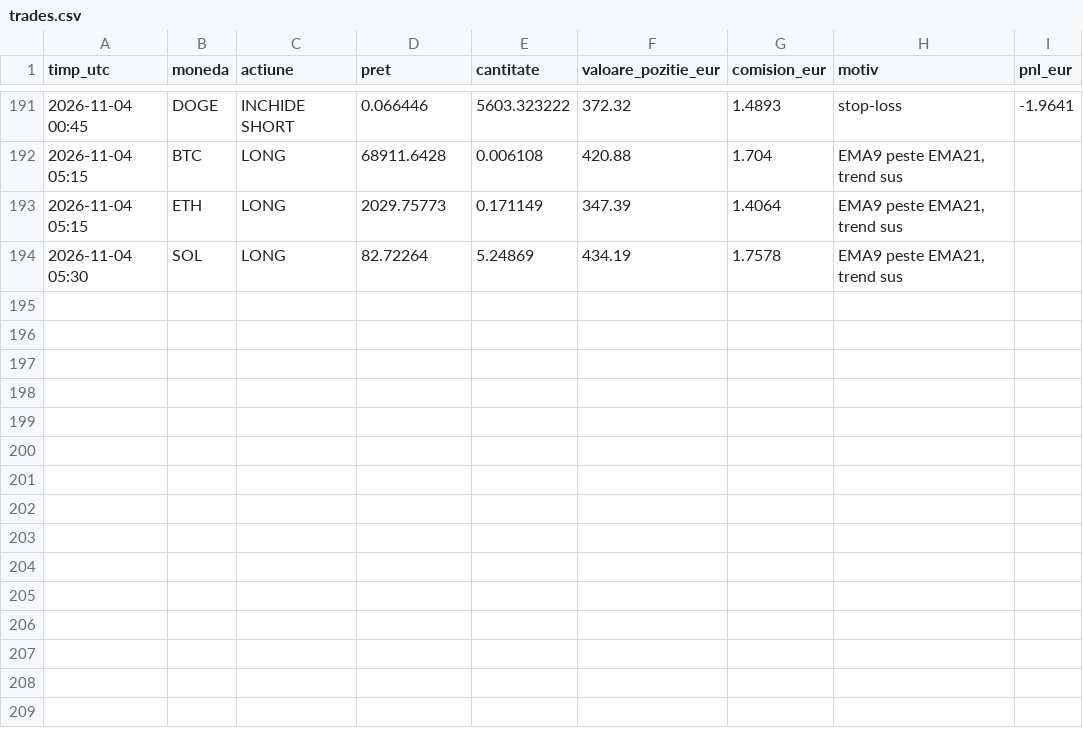
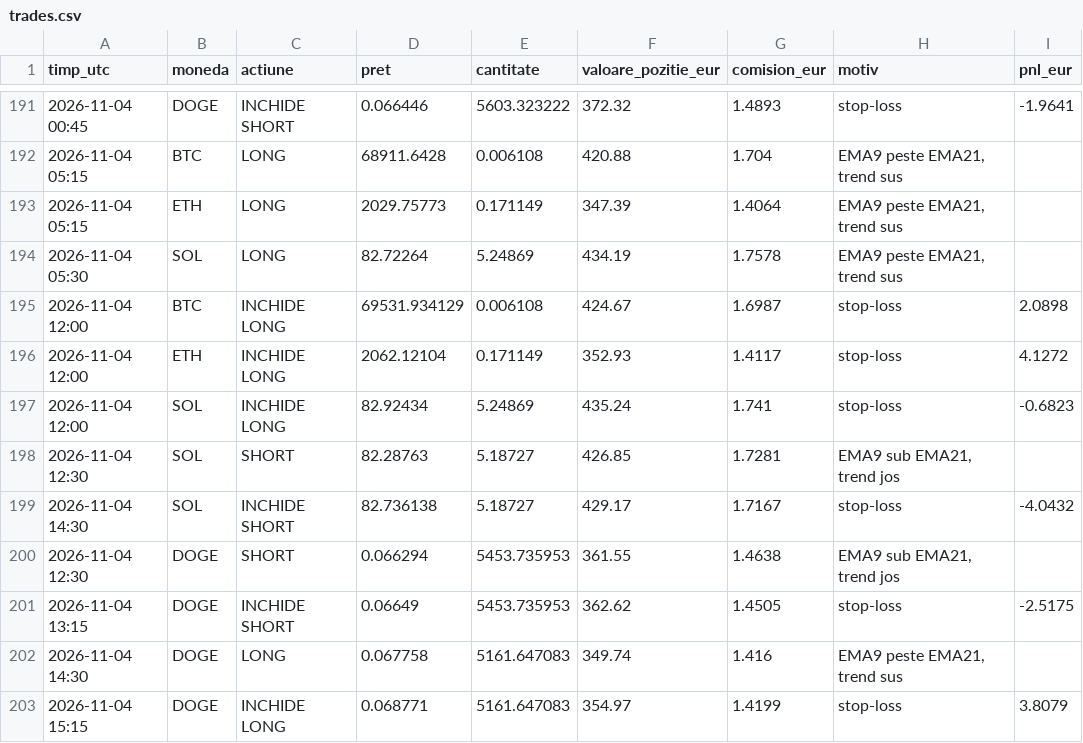
Before and after one commit to idcocias/crypto-paper-bot, a CSV file: data-agresiv/trades.csv, drawn as a sheet; only a part is shown, gaps mark what is left out.

```diff
--- a/data-agresiv/trades.csv
+++ b/data-agresiv/trades.csv
@@ -194 +194,10 @@ timp_utc,moneda,actiune,pret,cantitate,valoare_pozitie_eur,comision_eur,motiv,pn
 2026-11-04 05:30,SOL,LONG,82.72264,5.24869,434.19,1.7578,"EMA9 peste EMA21, trend sus",
+2026-11-04 12:00,BTC,INCHIDE LONG,69531.934129,0.006108,424.67,1.6987,stop-loss,2.0898
+2026-11-04 12:00,ETH,INCHIDE LONG,2062.12104,0.171149,352.93,1.4117,stop-loss,4.1272
+2026-11-04 12:00,SOL,INCHIDE LONG,82.92434,5.24869,435.24,1.741,stop-loss,-0.6823
+2026-11-04 12:30,SOL,SHORT,82.28763,5.18727,426.85,1.7281,"EMA9 sub EMA21, trend jos",
+2026-11-04 14:30,SOL,INCHIDE SHORT,82.736138,5.18727,429.17,1.7167,stop-loss,-4.0432
+2026-11-04 12:30,DOGE,SHORT,0.066294,5453.735953,361.55,1.4638,"EMA9 sub EMA21, trend jos",
+2026-11-04 13:15,DOGE,INCHIDE SHORT,0.06649,5453.735953,362.62,1.4505,stop-loss,-2.5175
+2026-11-04 14:30,DOGE,LONG,0.067758,5161.647083,349.74,1.416,"EMA9 peste EMA21, trend sus",
+2026-11-04 15:15,DOGE,INCHIDE LONG,0.068771,5161.647083,354.97,1.4199,stop-loss,3.8079
```
Also changed, not shown: data-agresiv/equity.csv, data/equity.csv, 5 other files.
